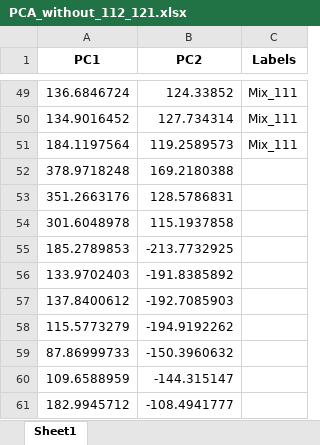
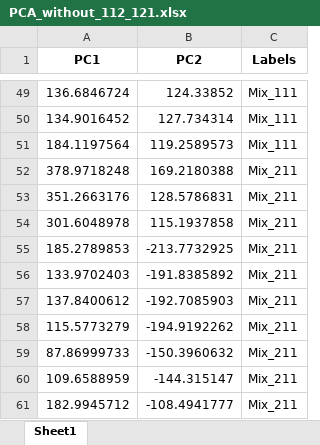
Before and after one commit to SohamD34/BTP, an Excel workbook: data/mixture/8 solutions/PCA_without_112_121.xlsx, sheet Sheet1, drawn as a sheet; only a part is shown, gaps mark what is left out; values as stored, in another font and other column widths than the file's, no borders; the diff names each change by its address in the sheet, - before the commit and + after, or states it on an @@ line.

```diff
--- a/data/mixture/8 solutions/PCA_without_112_121.xlsx (sheet Sheet1)
+++ b/data/mixture/8 solutions/PCA_without_112_121.xlsx (sheet Sheet1)
-C52:C61 (Labels): (empty)
+C52:C61 (Labels): Mix_211
```
Also changed, not shown: data/mixture/8 solutions/LDA_with_112_121.xlsx, data/mixture/8 solutions/LDA_without_112_121.xlsx, 2 other files.
